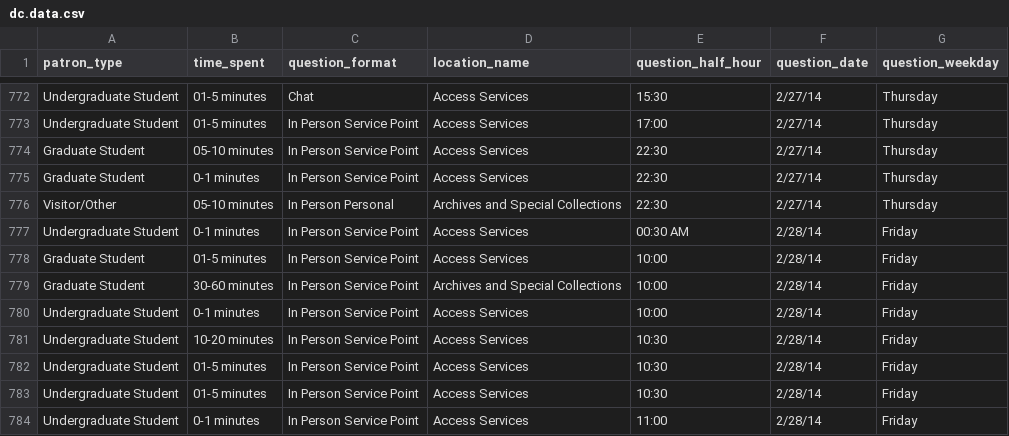
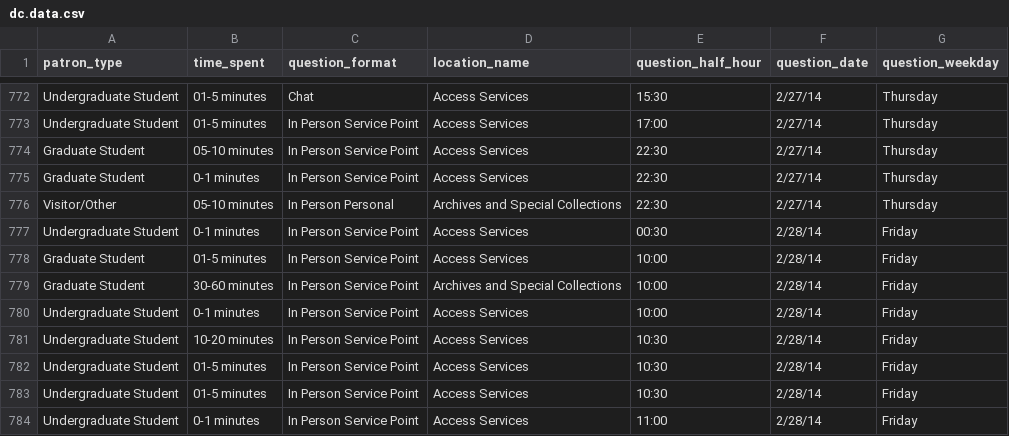
Before and after one commit to tomhohenstein/tomhohenstein.github.io, a CSV file: projects/crossfilter/dc.data.csv, drawn as a sheet; only a part is shown, gaps mark what is left out.

```diff
--- a/projects/crossfilter/dc.data.csv
+++ b/projects/crossfilter/dc.data.csv
@@ -776,3 +776,3 @@ Graduate Student,0-1 minutes,In Person Service Point,Access Services,22:30,2/27/
 Visitor/Other,05-10 minutes,In Person Personal,Archives and Special Collections,22:30,2/27/14,Thursday
-Undergraduate Student,0-1 minutes,In Person Service Point,Access Services,00:30 AM,2/28/14,Friday
+Undergraduate Student,0-1 minutes,In Person Service Point,Access Services,00:30,2/28/14,Friday
 Graduate Student,01-5 minutes,In Person Service Point,Access Services,10:00,2/28/14,Friday
```
Also changed, not shown: 1 other file.
